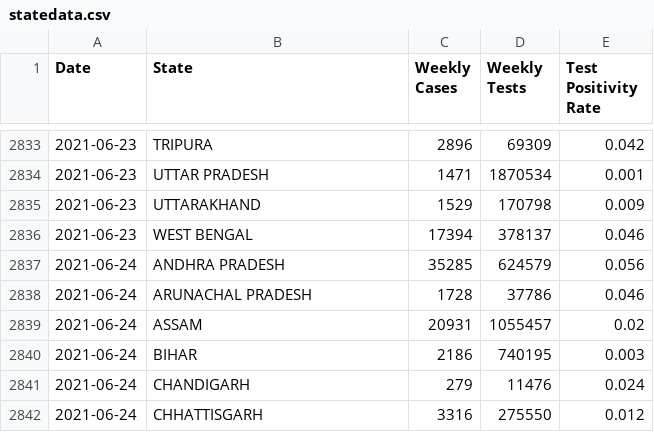
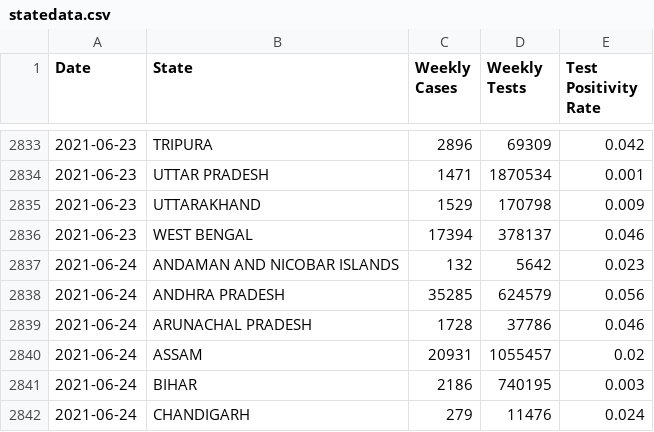
Before and after one commit to aatishb/indiatestpositivitydata, a CSV file: statedata.csv, drawn as a sheet; only a part is shown, gaps mark what is left out; the shorter side is filled out with more unchanged rows.

```diff
--- a/statedata.csv
+++ b/statedata.csv
@@ -2836,2 +2836,3 @@ Date,State,Weekly Cases,Weekly Tests,Test Positivity Rate
 2021-06-23,WEST BENGAL,17394,378137,0.046
+2021-06-24,ANDAMAN AND NICOBAR ISLANDS,132,5642,0.023
 2021-06-24,ANDHRA PRADESH,35285,624579,0.056
```
